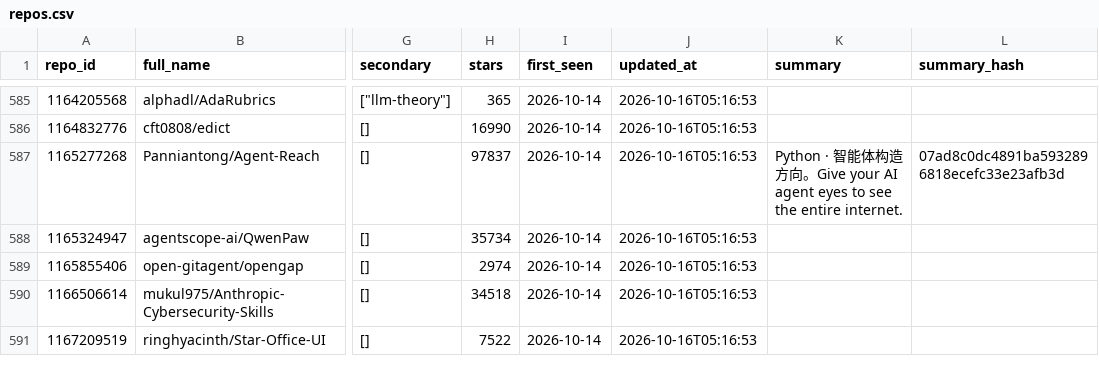
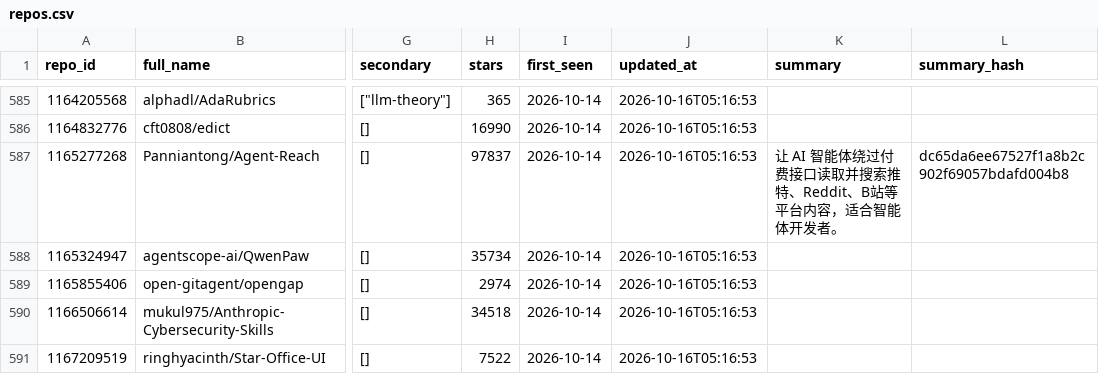
Before and after one commit to yao-ding-helloworld/GithubPrj-AIReport-to-QQmail, a CSV file: .data/repos.csv, drawn as a sheet; only a part is shown, gaps mark what is left out; the diff covers the shown part only; the diff names each change by its address in the sheet, - before the commit and + after, or states it on an @@ line.

```diff
--- a/.data/repos.csv
+++ b/.data/repos.csv
-K587 (summary): Python · 智能体构造方向。Give your AI agent eyes to see the entire internet.
+K587 (summary): 让 AI 智能体绕过付费接口读取并搜索推特、Reddit、B站等平台内容，适合智能体开发者。
-L587 (summary_hash): 07ad8c0dc4891ba5932896818ecefc33e23afb3d
+L587 (summary_hash): dc65da6ee67527f1a8b2c902f69057bdafd004b8
```
Also changed, not shown: 90 edited cells elsewhere in this file, .data/windows.csv, 4 other files.
